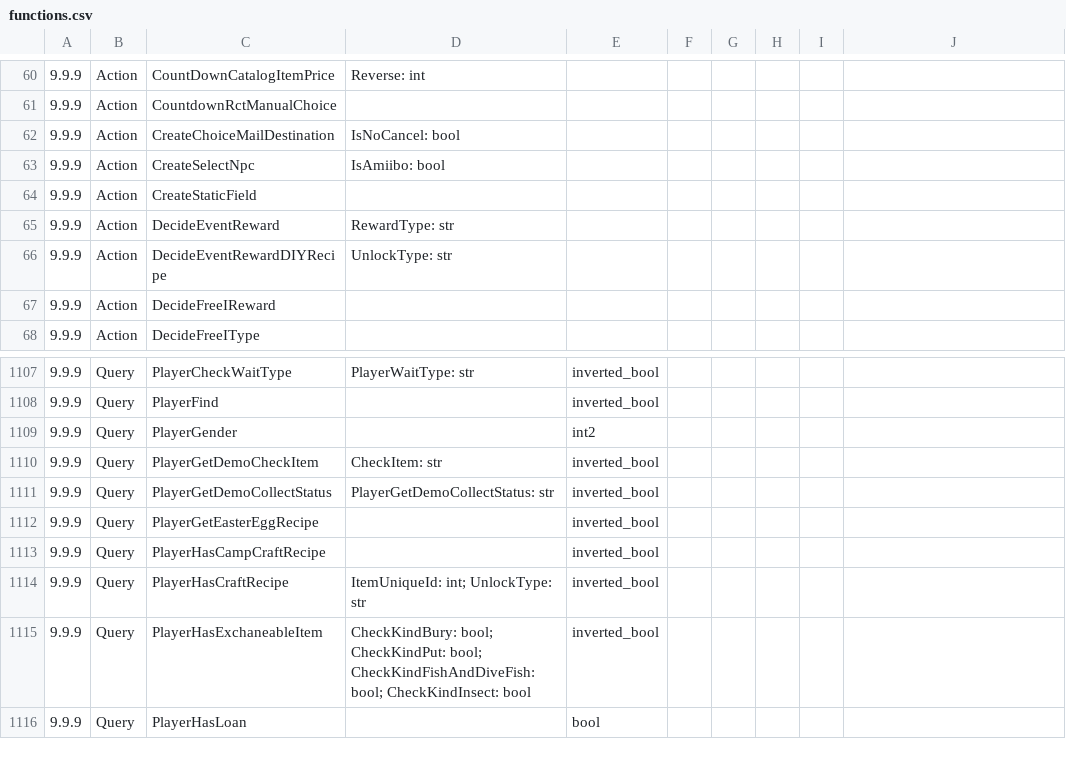
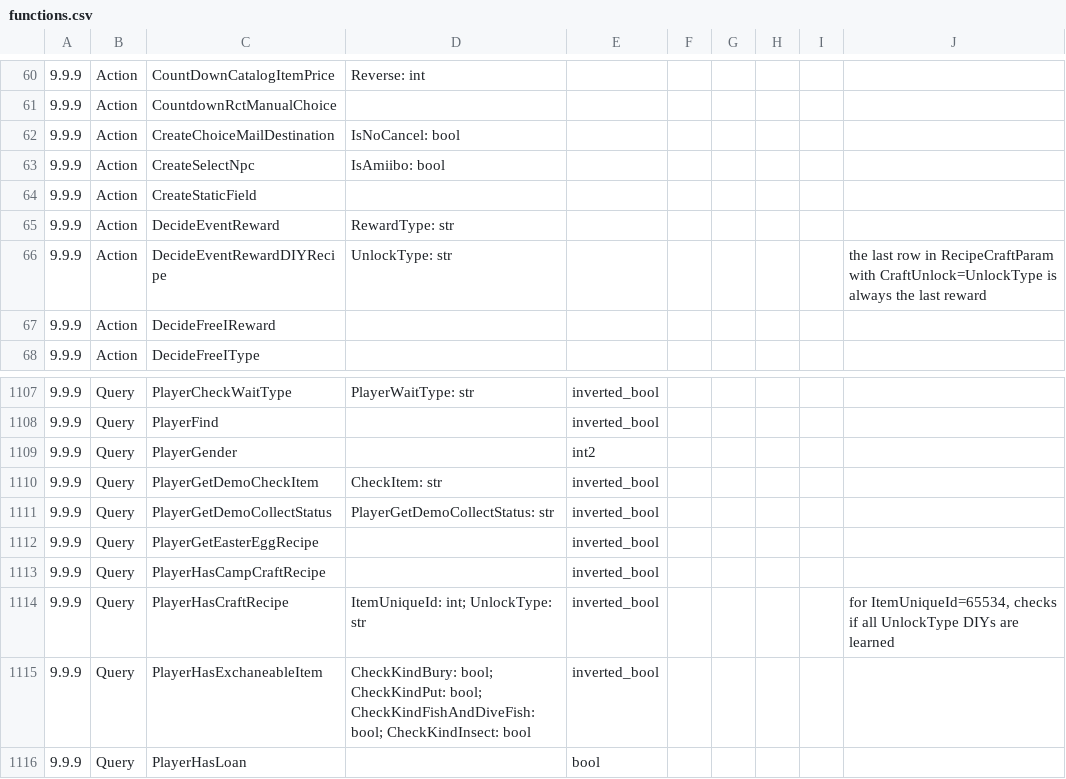
Before and after one commit to asteriation/acnh-eventflow-decompiler, a CSV file: functions.csv, drawn as a sheet; only a part is shown, gaps mark what is left out; the diff names each change by its address in the sheet, - before the commit and + after, or states it on an @@ line.

Commit message:
updated functions.csv with some comments

```diff
--- a/functions.csv
+++ b/functions.csv
-J66: (empty)
+J66: the last row in RecipeCraftParam with CraftUnlock=UnlockType is always the last reward
-J1114: (empty)
+J1114: for ItemUniqueId=65534, checks if all UnlockType DIYs are learned
```
